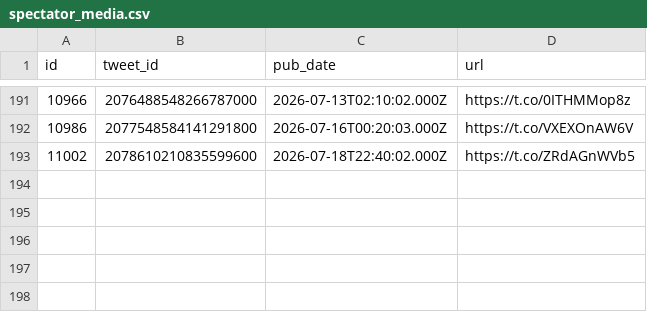
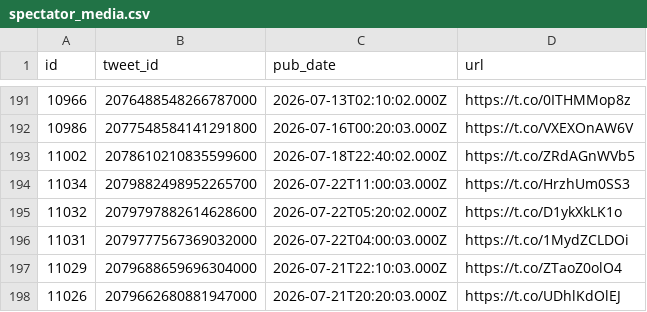
Before and after one commit to chiragr5241/Geopolitics, a CSV file: data/raw_data/spectator_media.csv, drawn as a sheet; only a part is shown, gaps mark what is left out.

```diff
--- a/data/raw_data/spectator_media.csv
+++ b/data/raw_data/spectator_media.csv
@@ -193 +193,6 @@
 "11002","2078610210835599600","2026-07-18T22:40:02.000Z","https://t.co/ZRdAGnWVb5"
+"11034","2079882498952265700","2026-07-22T11:00:03.000Z","https://t.co/HrzhUm0SS3"
+"11032","2079797882614628600","2026-07-22T05:20:02.000Z","https://t.co/D1ykXkLK1o"
+"11031","2079777567369032000","2026-07-22T04:00:03.000Z","https://t.co/1MydZCLDOi"
+"11029","2079688659696304000","2026-07-21T22:10:03.000Z","https://t.co/ZTaoZ0olO4"
+"11026","2079662680881947000","2026-07-21T20:20:03.000Z","https://t.co/UDhlKdOlEJ"
```
Also changed, not shown: data/incidents.csv, data/raw_data/spectator_raw.csv, 23 other files.
